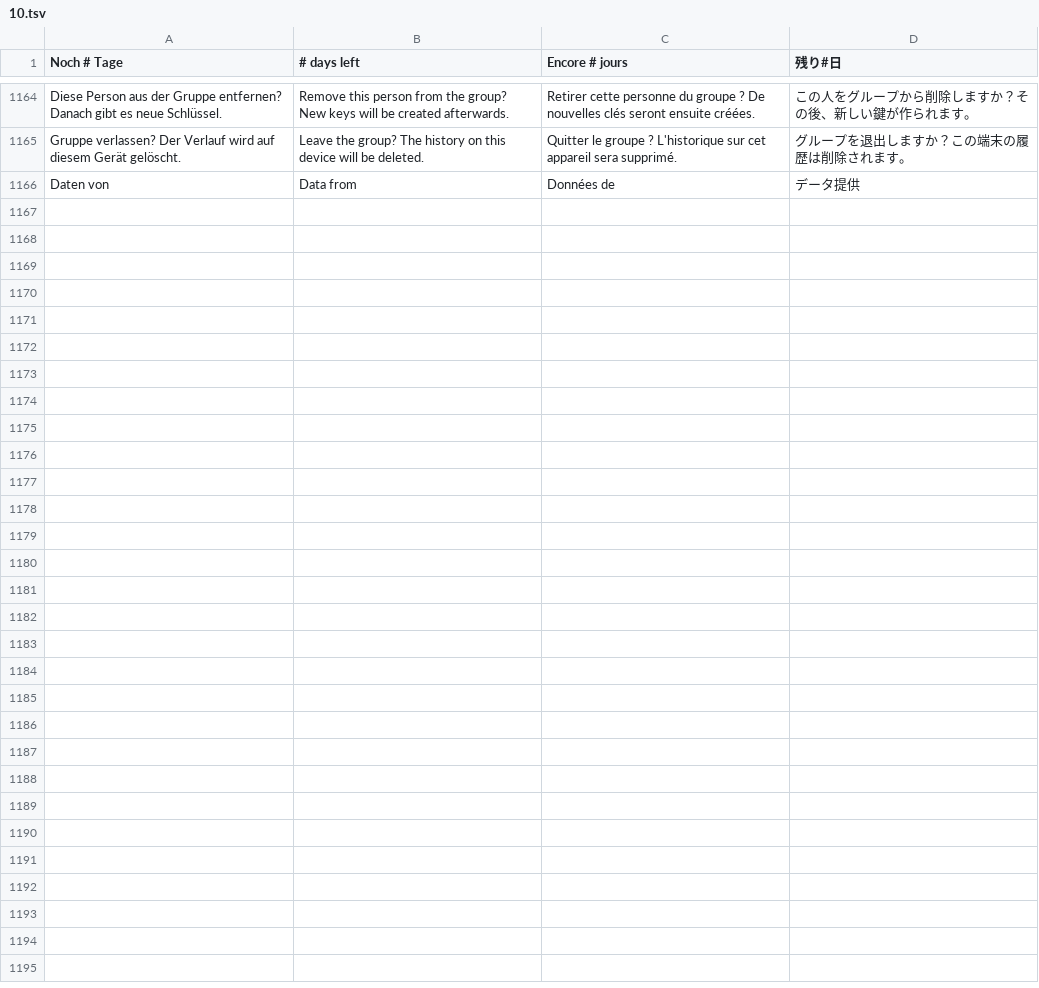
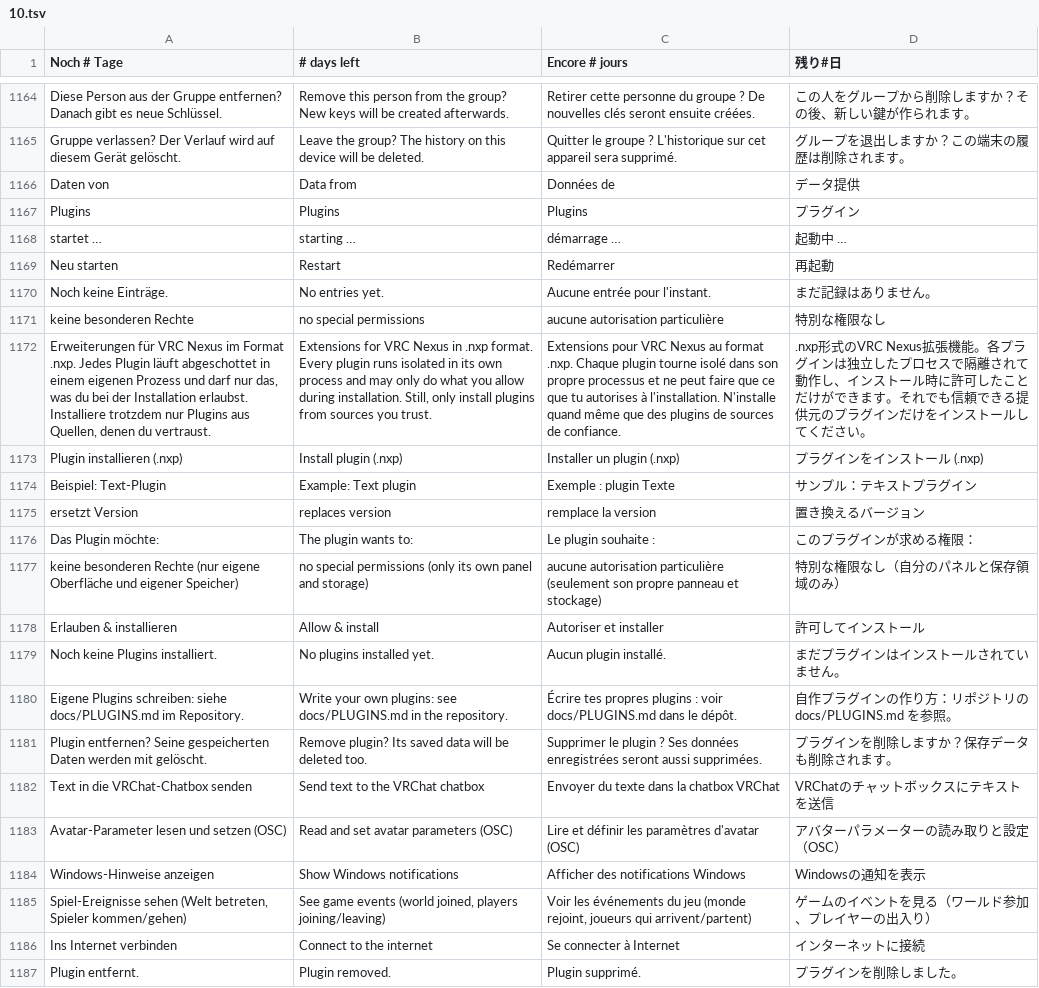
Before and after one commit to GhostNode-Ki-Developmentt/vrc_nexus, a TSV file: apps/vrc-nexus/renderer/i18n/10.tsv, drawn as a sheet; only a part is shown, gaps mark what is left out; the diff names each change by its address in the sheet, - before the commit and + after, or states it on an @@ line.

```diff
--- a/apps/vrc-nexus/renderer/i18n/10.tsv
+++ b/apps/vrc-nexus/renderer/i18n/10.tsv
+row 1167: Plugins | Plugins | Plugins | プラグイン
+row 1168: startet … | starting … | démarrage … | 起動中 …
+row 1169: Neu starten | Restart | Redémarrer | 再起動
+row 1170: Noch keine Einträge. | No entries yet. | Aucune entrée pour l'instant. | まだ記録はありません。
+row 1171: keine besonderen Rechte | no special permissions | aucune autorisation particulière | 特別な権限なし
+row 1172: Erweiterungen für VRC Nexus im Format .nxp. Jedes Plugin läuft abgeschottet in einem eigenen Prozess und darf nur das, was du bei der Installation erlaubst. Installiere trotzdem nur Plugins aus Quellen, denen du vertraust. | Extensions for VRC Nexus in .nxp format. Every plugin runs isolated in its own process and may only do what you allow during installation. Still, only install plugins from sources you trust. | Extensions pour VRC Nexus au format .nxp. Chaque plugin tourne isolé dans son propre processus et ne peut faire que ce que tu autorises à l'installation. N'installe quand même que des plugins de sources de confiance. | .nxp形式のVRC Nexus拡張機能。各プラグインは独立したプロセスで隔離されて動作し、インストール時に許可したことだけができます。それでも信頼できる提供元のプラグインだけをインストールしてください。
+row 1173: Plugin installieren (.nxp) | Install plugin (.nxp) | Installer un plugin (.nxp) | プラグインをインストール (.nxp)
+row 1174: Beispiel: Text-Plugin | Example: Text plugin | Exemple : plugin Texte | サンプル：テキストプラグイン
+row 1175: ersetzt Version | replaces version | remplace la version | 置き換えるバージョン
+row 1176: Das Plugin möchte: | The plugin wants to: | Le plugin souhaite : | このプラグインが求める権限：
+row 1177: keine besonderen Rechte (nur eigene Oberfläche und eigener Speicher) | no special permissions (only its own panel and storage) | aucune autorisation particulière (seulement son propre panneau et stockage) | 特別な権限なし（自分のパネルと保存領域のみ）
+row 1178: Erlauben & installieren | Allow & install | Autoriser et installer | 許可してインストール
+row 1179: Noch keine Plugins installiert. | No plugins installed yet. | Aucun plugin installé. | まだプラグインはインストールされていません。
+row 1180: Eigene Plugins schreiben: siehe docs/PLUGINS.md im Repository. | Write your own plugins: see docs/PLUGINS.md in the repository. | Écrire tes propres plugins : voir docs/PLUGINS.md dans le dépôt. | 自作プラグインの作り方：リポジトリの docs/PLUGINS.md を参照。
+row 1181: Plugin entfernen? Seine gespeicherten Daten werden mit gelöscht. | Remove plugin? Its saved data will be deleted too. | Supprimer le plugin ? Ses données enregistrées seront aussi supprimées. | プラグインを削除しますか？保存データも削除されます。
+row 1182: Text in die VRChat-Chatbox senden | Send text to the VRChat chatbox | Envoyer du texte dans la chatbox VRChat | VRChatのチャットボックスにテキストを送信
+row 1183: Avatar-Parameter lesen und setzen (OSC) | Read and set avatar parameters (OSC) | Lire et définir les paramètres d'avatar (OSC) | アバターパラメーターの読み取りと設定（OSC）
+row 1184: Windows-Hinweise anzeigen | Show Windows notifications | Afficher des notifications Windows | Windowsの通知を表示
+row 1185: Spiel-Ereignisse sehen (Welt betreten, Spieler kommen/gehen) | See game events (world joined, players joining/leaving) | Voir les événements du jeu (monde rejoint, joueurs qui arrivent/partent) | ゲームのイベントを見る（ワールド参加、プレイヤーの出入り）
+row 1186: Ins Internet verbinden | Connect to the internet | Se connecter à Internet | インターネットに接続
+row 1187: Plugin entfernt. | Plugin removed. | Plugin supprimé. | プラグインを削除しました。
```
Also changed, not shown: 23 other files.
